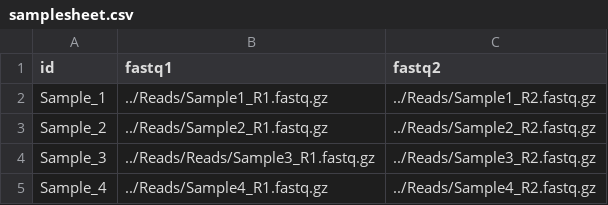
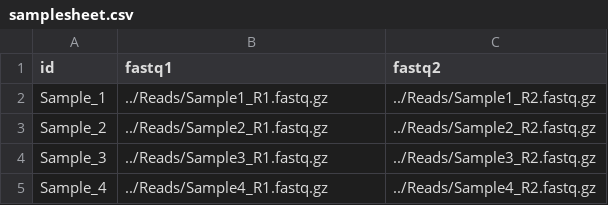
Before and after one commit to spirpinias/alignment, a CSV file: samplesheet.csv, drawn as a sheet.

Commit message:
Update samplesheet.csv

```diff
--- a/samplesheet.csv
+++ b/samplesheet.csv
@@ -3,3 +3,3 @@ Sample_1,../Reads/Sample1_R1.fastq.gz,../Reads/Sample1_R2.fastq.gz
 Sample_2,../Reads/Sample2_R1.fastq.gz,../Reads/Sample2_R2.fastq.gz
-Sample_3,../Reads/Reads/Sample3_R1.fastq.gz,../Reads/Sample3_R2.fastq.gz
+Sample_3,../Reads/Sample3_R1.fastq.gz,../Reads/Sample3_R2.fastq.gz
 Sample_4,../Reads/Sample4_R1.fastq.gz,../Reads/Sample4_R2.fastq.gz
```
